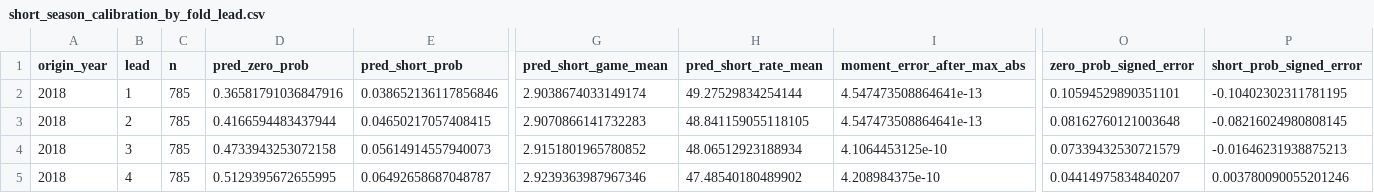
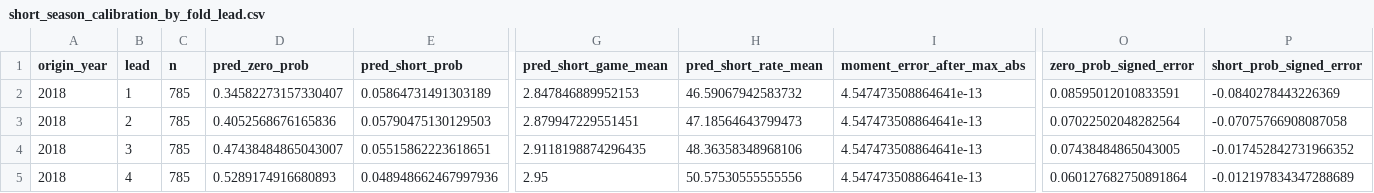
Before and after one commit to lukemcalister10/GPTRLE, a CSV file: reports/task-049-three-state-point-distribution/short_season_calibration_by_fold_lead.csv, drawn as a sheet; only a part is shown, gaps mark what is left out; the diff covers the shown part only; the diff names each change by its address in the sheet, - before the commit and + after, or states it on an @@ line.

Commit message:
TASK-049: restore PR80 generator parity

```diff
--- a/reports/task-049-three-state-point-distribution/short_season_calibration_by_fold_lead.csv
+++ b/reports/task-049-three-state-point-distribution/short_season_calibration_by_fold_lead.csv
-D2 (pred_zero_prob): 0.36581791036847916
+D2 (pred_zero_prob): 0.34582273157330407
-E2 (pred_short_prob): 0.038652136117856846
+E2 (pred_short_prob): 0.05864731491303189
-G2 (pred_short_game_mean): 2.9038674033149174
+G2 (pred_short_game_mean): 2.847846889952153
-H2 (pred_short_rate_mean): 49.27529834254144
+H2 (pred_short_rate_mean): 46.59067942583732
-O2 (zero_prob_signed_error): 0.10594529890351101
+O2 (zero_prob_signed_error): 0.08595012010833591
-P2 (short_prob_signed_error): -0.10402302311781195
+P2 (short_prob_signed_error): -0.0840278443226369
-D3 (pred_zero_prob): 0.4166594483437944
+D3 (pred_zero_prob): 0.4052568676165836
-E3 (pred_short_prob): 0.04650217057408415
+E3 (pred_short_prob): 0.05790475130129503
-G3 (pred_short_game_mean): 2.9070866141732283
+G3 (pred_short_game_mean): 2.879947229551451
-H3 (pred_short_rate_mean): 48.841159055118105
+H3 (pred_short_rate_mean): 47.18564643799473
-O3 (zero_prob_signed_error): 0.08162760121003648
+O3 (zero_prob_signed_error): 0.07022502048282564
-P3 (short_prob_signed_error): -0.08216024980808145
+P3 (short_prob_signed_error): -0.07075766908087058
-D4 (pred_zero_prob): 0.4733943253072158
+D4 (pred_zero_prob): 0.47438484865043007
-E4 (pred_short_prob): 0.05614914557940073
+E4 (pred_short_prob): 0.05515862223618651
-G4 (pred_short_game_mean): 2.9151801965780852
+G4 (pred_short_game_mean): 2.9118198874296435
-H4 (pred_short_rate_mean): 48.06512923188934
+H4 (pred_short_rate_mean): 48.36358348968106
-I4 (moment_error_after_max_abs): 4.1064453125e-10
+I4 (moment_error_after_max_abs): 4.547473508864641e-13
-O4 (zero_prob_signed_error): 0.07339432530721579
+O4 (zero_prob_signed_error): 0.07438484865043005
-P4 (short_prob_signed_error): -0.01646231938875213
+P4 (short_prob_signed_error): -0.017452842731966352
-D5 (pred_zero_prob): 0.5129395672655995
+D5 (pred_zero_prob): 0.5289174916680893
-E5 (pred_short_prob): 0.06492658687048787
+E5 (pred_short_prob): 0.048948662467997936
-G5 (pred_short_game_mean): 2.9239363987967346
+G5 (pred_short_game_mean): 2.95
-H5 (pred_short_rate_mean): 47.48540180489902
+H5 (pred_short_rate_mean): 50.57530555555556
-I5 (moment_error_after_max_abs): 4.208984375e-10
+I5 (moment_error_after_max_abs): 4.547473508864641e-13
-O5 (zero_prob_signed_error): 0.04414975834840207
+O5 (zero_prob_signed_error): 0.060127682750891864
-P5 (short_prob_signed_error): 0.003780090055201246
+P5 (short_prob_signed_error): -0.012197834347288689
```
Also changed, not shown: 147 edited cells elsewhere in this file, reports/task-049-three-state-point-distribution/bootstrap_pooled_statistic_invariant.csv, reports/task-049-three-state-point-distribution/predicted_vs_realised_state_frequency.csv, 28 other files.
